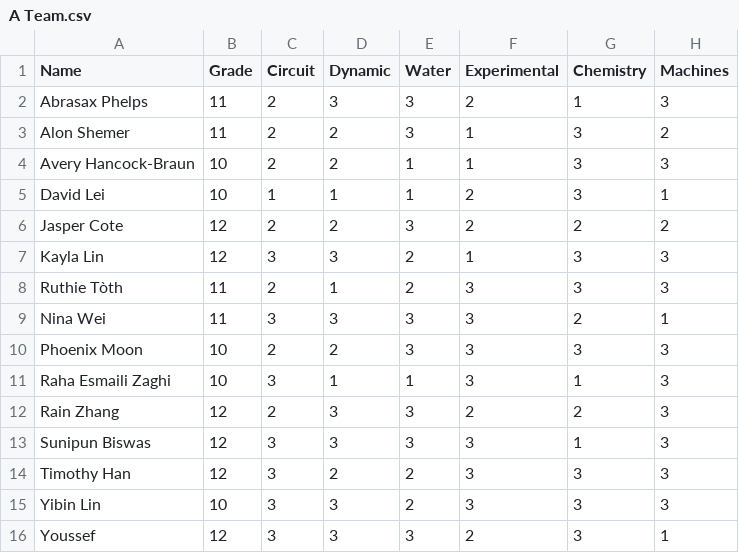
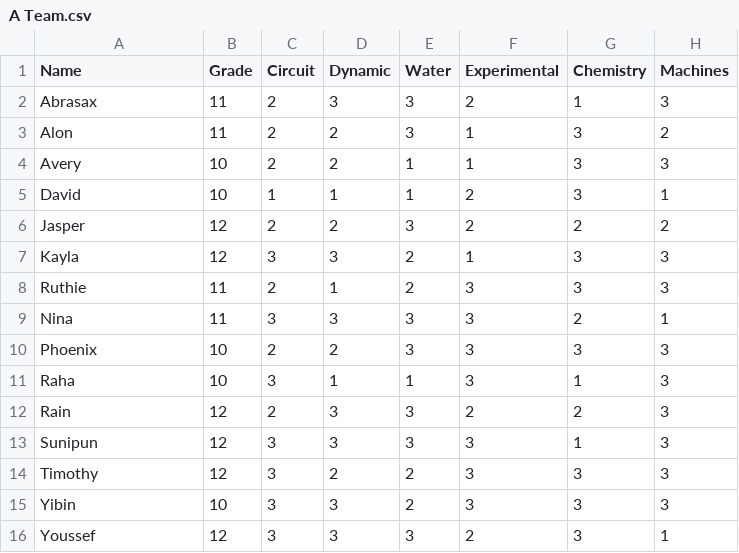
Before and after one commit to nina9642/Scheduling-Algorithm, a CSV file: A Team.csv, drawn as a sheet; only a part is shown; the diff names each change by its address in the sheet, - before the commit and + after, or states it on an @@ line.

```diff
--- a/A Team.csv
+++ b/A Team.csv
-A2 (Name): Abrasax Phelps
+A2 (Name): Abrasax
-A3 (Name): Alon Shemer
+A3 (Name): Alon
-A4 (Name): Avery Hancock-Braun
+A4 (Name): Avery
-A5 (Name): David Lei
+A5 (Name): David
-A6 (Name): Jasper Cote
+A6 (Name): Jasper
-A7 (Name): Kayla Lin
+A7 (Name): Kayla
-A8 (Name): Ruthie Tòth
+A8 (Name): Ruthie
-A9 (Name): Nina Wei
+A9 (Name): Nina
-A10 (Name): Phoenix Moon
+A10 (Name): Phoenix
-A11 (Name): Raha Esmaili Zaghi
+A11 (Name): Raha
-A12 (Name): Rain Zhang
+A12 (Name): Rain
-A13 (Name): Sunipun Biswas
+A13 (Name): Sunipun
-A14 (Name): Timothy Han
+A14 (Name): Timothy
-A15 (Name): Yibin Lin
+A15 (Name): Yibin
```
Also changed, not shown: B Team.csv, SciTimes.csv, 2 other files.
